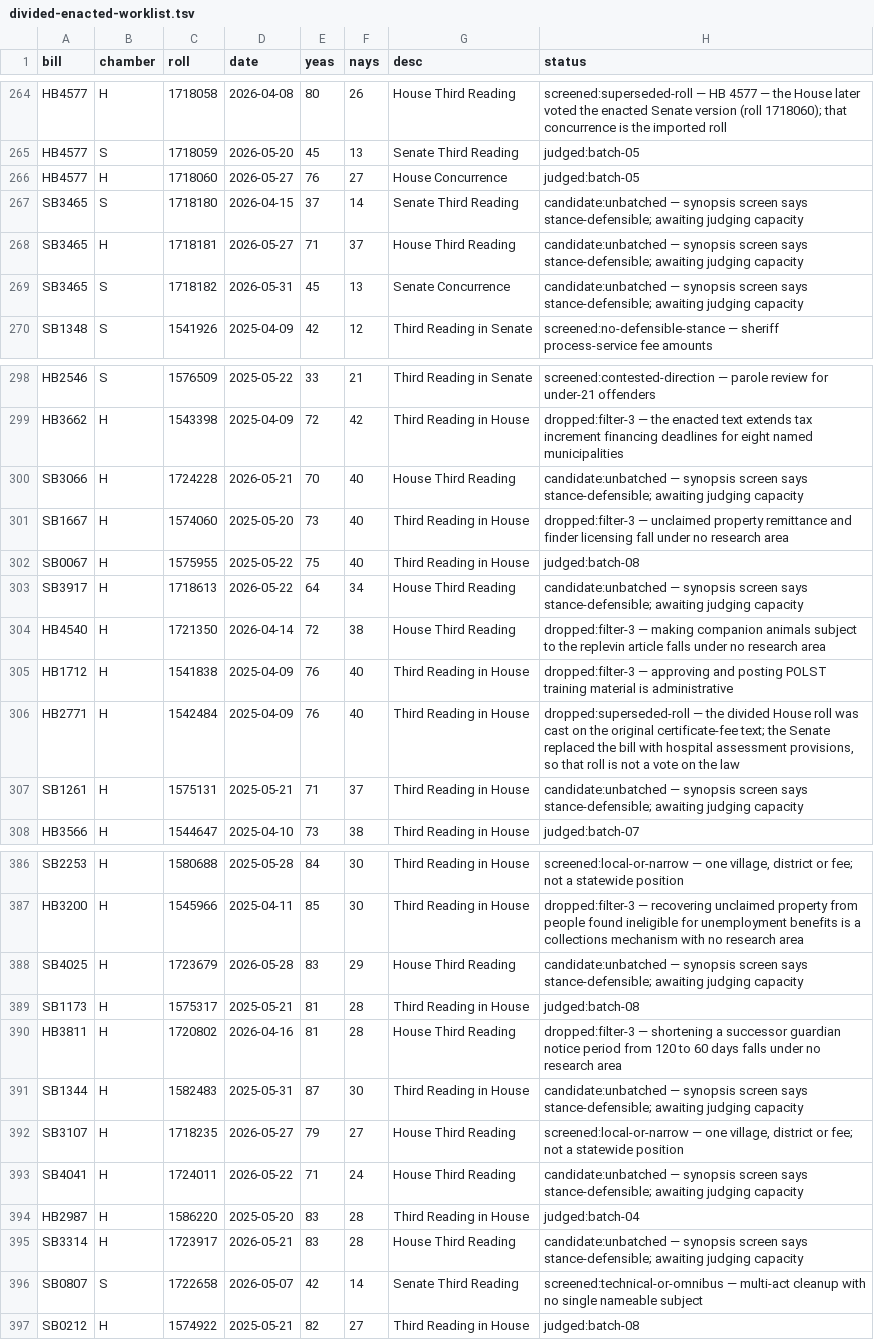
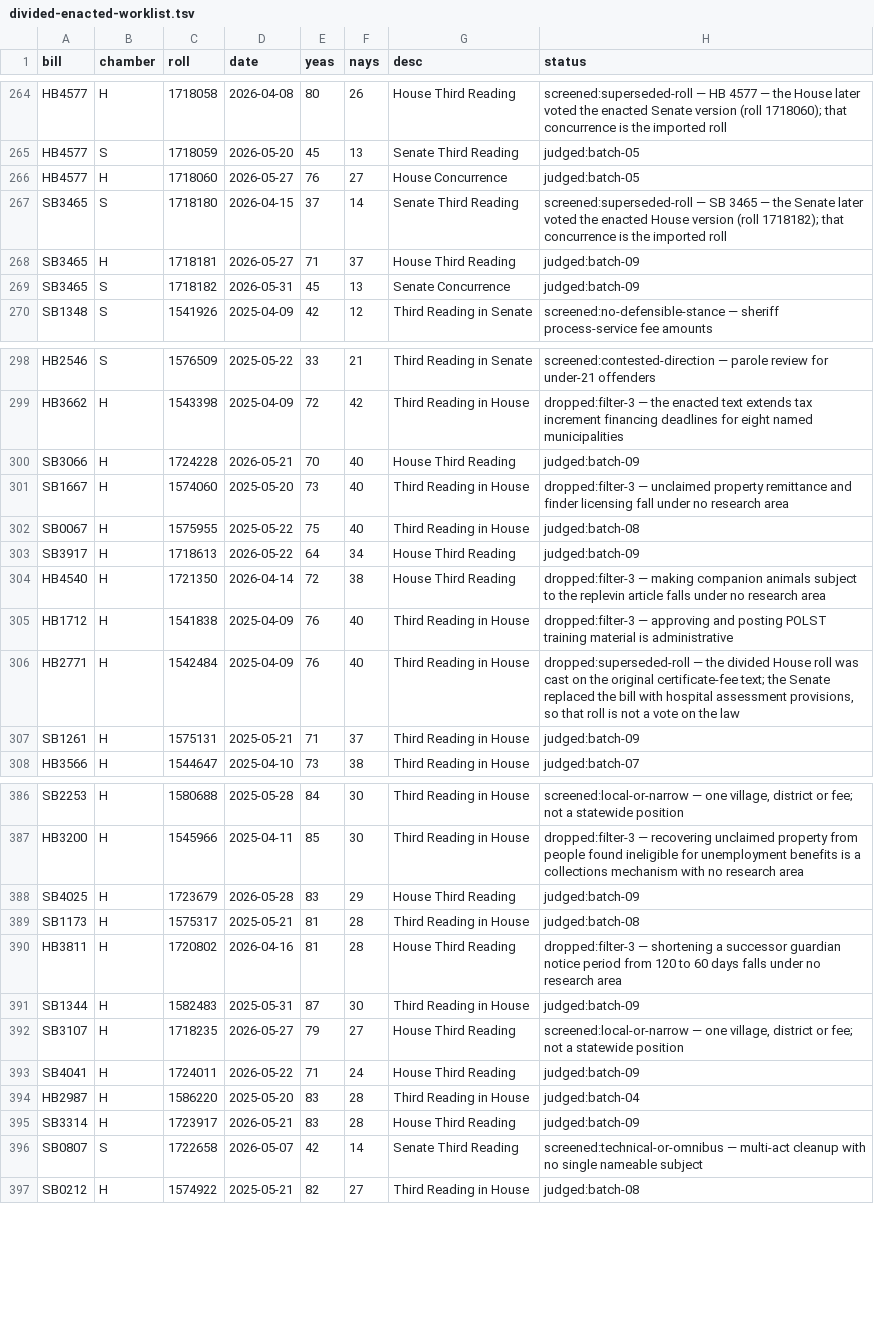
Before and after one commit to shu1513/voteapp, a TSV file: backend/evidence/rollcall/legiscan-il-2176/survey/divided-enacted-worklist.tsv, drawn as a sheet; only a part is shown, gaps mark what is left out; the diff covers the shown part only.

```diff
--- a/backend/evidence/rollcall/legiscan-il-2176/survey/divided-enacted-worklist.tsv
+++ b/backend/evidence/rollcall/legiscan-il-2176/survey/divided-enacted-worklist.tsv
@@ -266,5 +266,5 @@ HB4577	S	1718059	2026-05-20	45	13	Senate Third Reading	judged:batch-05
 HB4577	H	1718060	2026-05-27	76	27	House Concurrence	judged:batch-05
-SB3465	S	1718180	2026-04-15	37	14	Senate Third Reading	candidate:unbatched — synopsis screen says stance-defensible; awaiting judging capacity
-SB3465	H	1718181	2026-05-27	71	37	House Third Reading	candidate:unbatched — synopsis screen says stance-defensible; awaiting judging capacity
-SB3465	S	1718182	2026-05-31	45	13	Senate Concurrence	candidate:unbatched — synopsis screen says stance-defensible; awaiting judging capacity
+SB3465	S	1718180	2026-04-15	37	14	Senate Third Reading	screened:superseded-roll — SB 3465 — the Senate later voted the enacted House version (roll 1718182); that concurrence is the imported roll
+SB3465	H	1718181	2026-05-27	71	37	House Third Reading	judged:batch-09
+SB3465	S	1718182	2026-05-31	45	13	Senate Concurrence	judged:batch-09
 SB1348	S	1541926	2025-04-09	42	12	Third Reading in Senate	screened:no-defensible-stance — sheriff process-service fee amounts
@@ -299,6 +299,6 @@ HB2546	S	1576509	2025-05-22	33	21	Third Reading in Senate	screened:contested-dir
 HB3662	H	1543398	2025-04-09	72	42	Third Reading in House	dropped:filter-3 — the enacted text extends tax increment financing deadlines for eight named municipalities
-SB3066	H	1724228	2026-05-21	70	40	House Third Reading	candidate:unbatched — synopsis screen says stance-defensible; awaiting judging capacity
+SB3066	H	1724228	2026-05-21	70	40	House Third Reading	judged:batch-09
 SB1667	H	1574060	2025-05-20	73	40	Third Reading in House	dropped:filter-3 — unclaimed property remittance and finder licensing fall under no research area
 SB0067	H	1575955	2025-05-22	75	40	Third Reading in House	judged:batch-08
-SB3917	H	1718613	2026-05-22	64	34	House Third Reading	candidate:unbatched — synopsis screen says stance-defensible; awaiting judging capacity
+SB3917	H	1718613	2026-05-22	64	34	House Third Reading	judged:batch-09
 HB4540	H	1721350	2026-04-14	72	38	House Third Reading	dropped:filter-3 — making companion animals subject to the replevin article falls under no research area
@@ -306,3 +306,3 @@ HB1712	H	1541838	2025-04-09	76	40	Third Reading in House	dropped:filter-3 — ap
 HB2771	H	1542484	2025-04-09	76	40	Third Reading in House	dropped:superseded-roll — the divided House roll was cast on the original certificate-fee text; the Senate replaced the bill with hospital assessment provisions, so that roll is not a vote on the law
-SB1261	H	1575131	2025-05-21	71	37	Third Reading in House	candidate:unbatched — synopsis screen says stance-defensible; awaiting judging capacity
+SB1261	H	1575131	2025-05-21	71	37	Third Reading in House	judged:batch-09
 HB3566	H	1544647	2025-04-10	73	38	Third Reading in House	judged:batch-07
@@ -387,10 +387,10 @@ SB2253	H	1580688	2025-05-28	84	30	Third Reading in House	screened:local-or-narro
 HB3200	H	1545966	2025-04-11	85	30	Third Reading in House	dropped:filter-3 — recovering unclaimed property from people found ineligible for unemployment benefits is a collections mechanism with no research area
-SB4025	H	1723679	2026-05-28	83	29	House Third Reading	candidate:unbatched — synopsis screen says stance-defensible; awaiting judging capacity
+SB4025	H	1723679	2026-05-28	83	29	House Third Reading	judged:batch-09
 SB1173	H	1575317	2025-05-21	81	28	Third Reading in House	judged:batch-08
 HB3811	H	1720802	2026-04-16	81	28	House Third Reading	dropped:filter-3 — shortening a successor guardian notice period from 120 to 60 days falls under no research area
-SB1344	H	1582483	2025-05-31	87	30	Third Reading in House	candidate:unbatched — synopsis screen says stance-defensible; awaiting judging capacity
+SB1344	H	1582483	2025-05-31	87	30	Third Reading in House	judged:batch-09
 SB3107	H	1718235	2026-05-27	79	27	House Third Reading	screened:local-or-narrow — one village, district or fee; not a statewide position
-SB4041	H	1724011	2026-05-22	71	24	House Third Reading	candidate:unbatched — synopsis screen says stance-defensible; awaiting judging capacity
+SB4041	H	1724011	2026-05-22	71	24	House Third Reading	judged:batch-09
 HB2987	H	1586220	2025-05-20	83	28	Third Reading in House	judged:batch-04
-SB3314	H	1723917	2026-05-21	83	28	House Third Reading	candidate:unbatched — synopsis screen says stance-defensible; awaiting judging capacity
+SB3314	H	1723917	2026-05-21	83	28	House Third Reading	judged:batch-09
 SB0807	S	1722658	2026-05-07	42	14	Senate Third Reading	screened:technical-or-omnibus — multi-act cleanup with no single nameable subject
```
Also changed, not shown: 14 edited cells elsewhere in this file, 24 other files.
